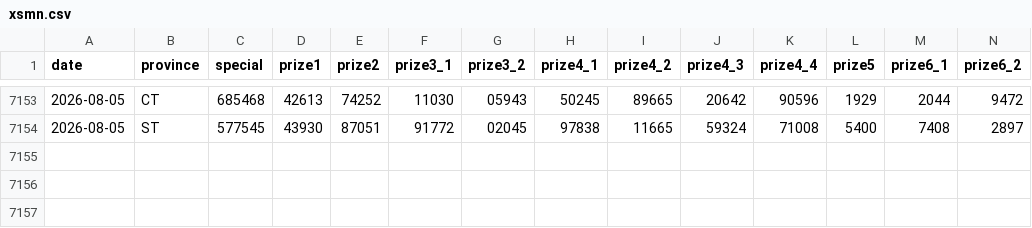
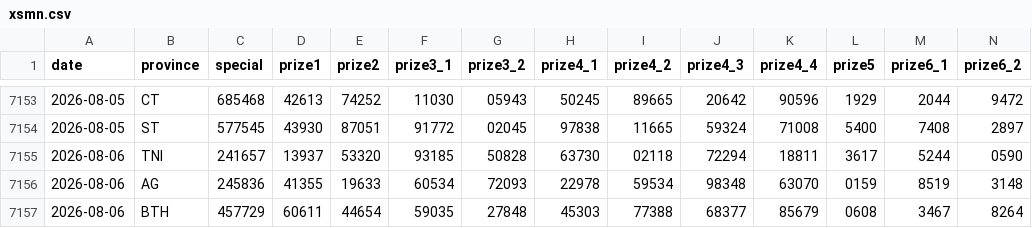
Before and after one commit to t-k-minh/XSMienNam-Analysis, a CSV file: data/xsmn.csv, drawn as a sheet; only a part is shown, gaps mark what is left out; rows hold the shown columns only; the diff names each change by its address in the sheet, - before the commit and + after, or states it on an @@ line.

```diff
--- a/data/xsmn.csv
+++ b/data/xsmn.csv
+row 7155: 2026-08-06 | TNI | 241657 | 13937 | 53320 | 93185 | 50828 | 63730 | 02118 | 72294 | 18811 | 3617 | 5244 | 0590
+row 7156: 2026-08-06 | AG | 245836 | 41355 | 19633 | 60534 | 72093 | 22978 | 59534 | 98348 | 63070 | 0159 | 8519 | 3148
+row 7157: 2026-08-06 | BTH | 457729 | 60611 | 44654 | 59035 | 27848 | 45303 | 77388 | 68377 | 85679 | 0608 | 3467 | 8264
```
Also changed, not shown: 5 other files.
